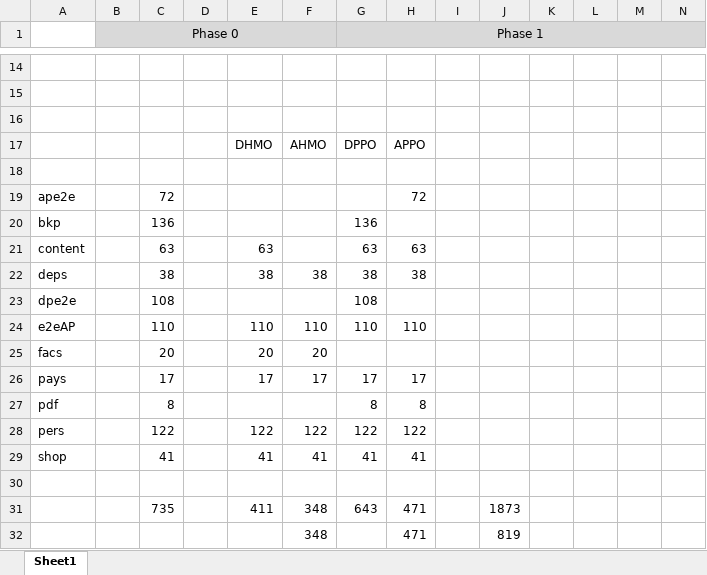
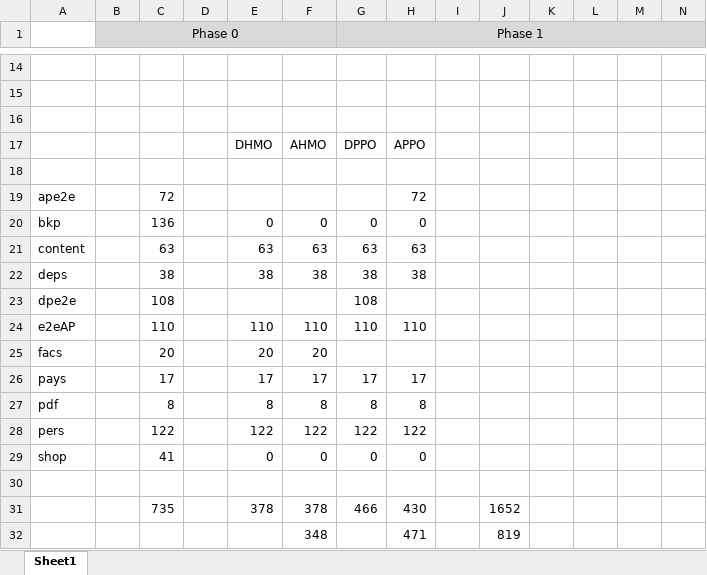
Before and after one commit to raghav9329/mainProf, an Excel workbook: CurrentWork_Delta/FromOFFT_testcases_count.xlsx, sheet Sheet1, drawn as a sheet; only a part is shown, gaps mark what is left out; values as stored, in another font and other column widths than the file's, no borders; removed rows and columns are numbered as before the commit, all else as after; rows hold the shown columns only; the diff names each change by its address in the sheet, - before the commit and + after, or states it on an @@ line.

Commit message:
4/12/18 mods to file

```diff
--- a/CurrentWork_Delta/FromOFFT_testcases_count.xlsx (sheet Sheet1)
+++ b/CurrentWork_Delta/FromOFFT_testcases_count.xlsx (sheet Sheet1)
-E20: (empty)
+E20: 0
-F20: (empty)
+F20: 0
-G20 (Phase 1): 136
+G20 (Phase 1): 0
-H20: (empty)
+H20: 0
-F21: (empty)
+F21: 63
-E27: (empty)
+E27: 8
-F27: (empty)
+F27: 8
-E29: 41
+E29: 0
-F29: 41
+F29: 0
-G29 (Phase 1): 41
+G29 (Phase 1): 0
-H29: 41
+H29: 0
-row 31:  |  | 735 |  | 411 | 348 | 643 | 471 |  | 1873
+row 31:  |  | 735 |  | 378 | 378 | 466 | 430 |  | 1652
```
